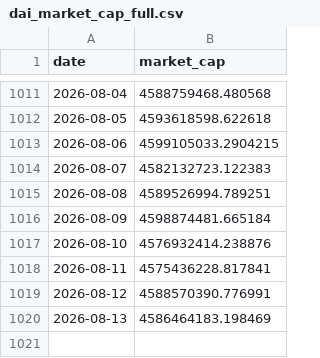
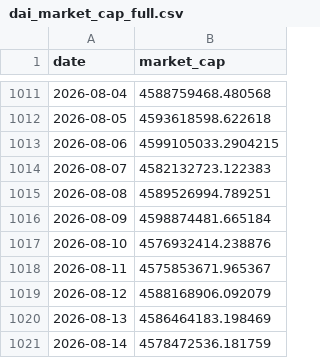
Before and after one commit to dddabtc/usdt-slope-strategies, a CSV file: data/dai_market_cap_full.csv, drawn as a sheet; only a part is shown, gaps mark what is left out.

```diff
--- a/data/dai_market_cap_full.csv
+++ b/data/dai_market_cap_full.csv
@@ -1017,4 +1017,5 @@ date,market_cap
 2026-08-10,4576932414.238876
-2026-08-11,4575436228.817841
-2026-08-12,4588570390.776991
+2026-08-11,4575853671.965367
+2026-08-12,4588168906.092079
 2026-08-13,4586464183.198469
+2026-08-14,4578472536.181759
```
Also changed, not shown: data/btc_price_full.csv, data/eth_price_full.csv, 16 other files.
